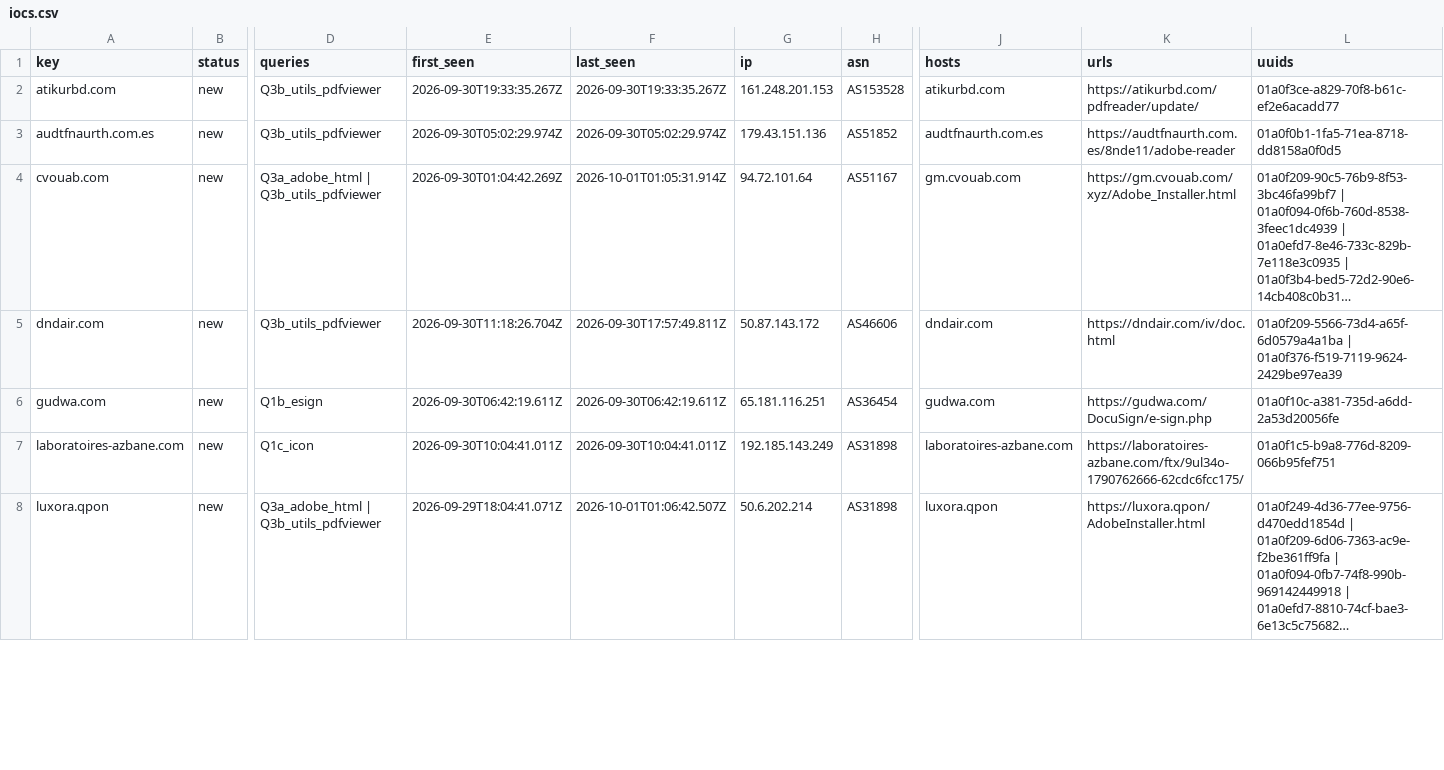
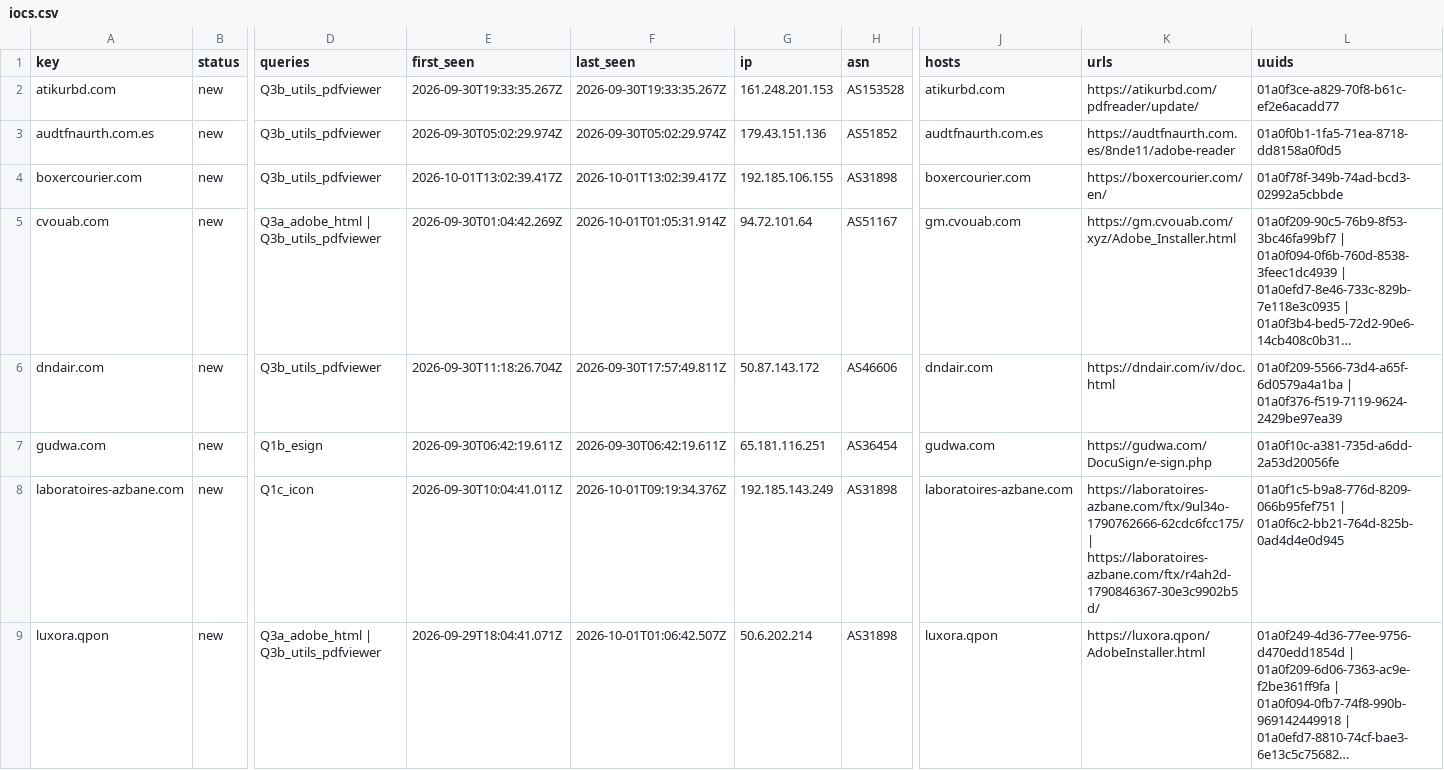
Before and after one commit to nullwhire/Csuite-collector, a CSV file: iocs.csv, drawn as a sheet; only a part is shown, gaps mark what is left out; long unchanged cells end in …; addresses are those after the commit; rows hold the shown columns only; the diff covers the shown part only; the diff names each change by its address in the sheet, - before the commit and + after, or states it on an @@ line.

```diff
--- a/iocs.csv
+++ b/iocs.csv
+row 4: boxercourier.com | new | Q3b_utils_pdfviewer | 2026-10-01T13:02:39.417Z | 2026-10-01T13:02:39.417Z | 192.185.106.155 | AS31898 | boxercourier.com | https://boxercourier.com/en/ | 01a0f78f-349b-74ad-bcd3-02992a5cbbde
-F8 (last_seen): 2026-09-30T10:04:41.011Z
+F8 (last_seen): 2026-10-01T09:19:34.376Z
-K8 (urls): https://laboratoires-azbane.com/ftx/9ul34o-1790762666-62cdc6fcc175/
+K8 (urls): https://laboratoires-azbane.com/ftx/9ul34o-1790762666-62cdc6fcc175/ | https://laboratoires-azbane.com/ftx/r4ah2d-1790846367-30e3c9902b5d/
-L8 (uuids): 01a0f1c5-b9a8-776d-8209-066b95fef751
+L8 (uuids): 01a0f1c5-b9a8-776d-8209-066b95fef751 | 01a0f6c2-bb21-764d-825b-0ad4d4e0d945
```
Also changed, not shown: 4 edited cells elsewhere in this file, 2 other files.
